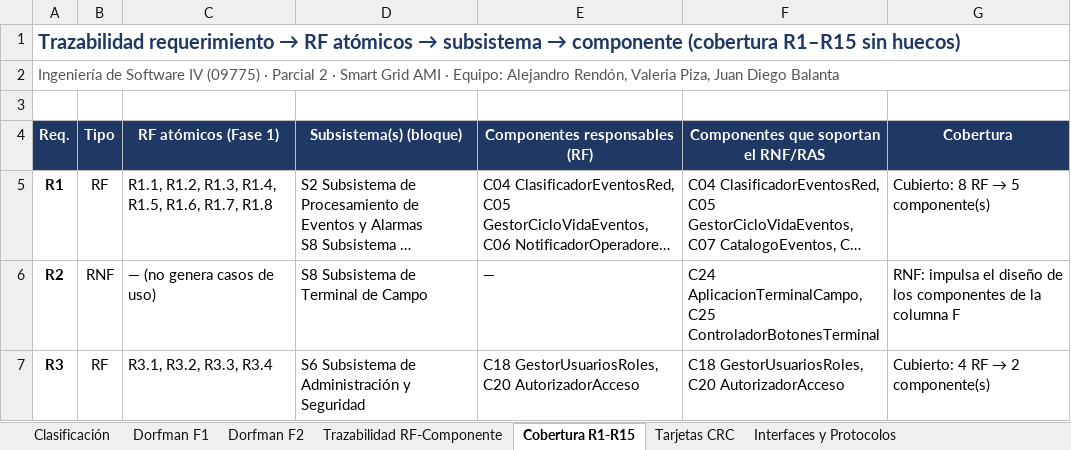
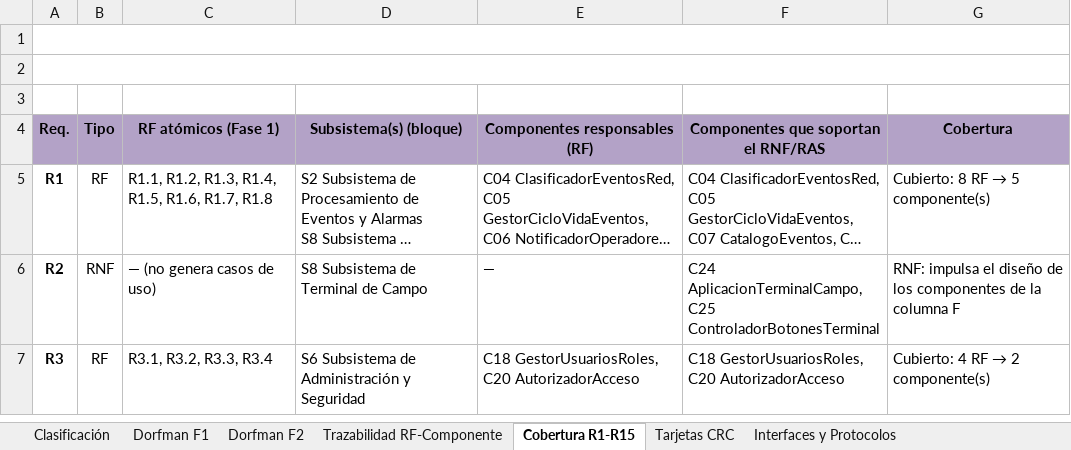
Before and after one commit to ValeriaPiza/parcial2-inge4, an Excel workbook: reques.xlsx, sheet Cobertura R1-R15, drawn as a sheet; only a part is shown; long unchanged cells end in …; values as stored, in another font and other column widths than the file's, no borders; the diff names each change by its address in the sheet, - before the commit and + after, or states it on an @@ line.

```diff
--- a/reques.xlsx (sheet Cobertura R1-R15)
+++ b/reques.xlsx (sheet Cobertura R1-R15)
@@ A1 (Req.): Trazabilidad requerimiento → RF atómicos → subsistema → componente (cobertura R1–R15 sin huecos) → (empty) @@
-A2 (Req.): Ingeniería de Software IV (09775) · Parcial 2 · Smart Grid AMI · Equipo: Alejandro Rendón, Valeria Piza, Juan Diego Balanta
+A2 (Req.): (empty)
@@ A4:G4 fill: #1F3864 → #B3A2C7, text colour: #FFFFFF → black @@
```
Also changed, not shown: sheet Trazabilidad RF-Componente, sheet Clasificación, sheet Dorfman F1, sheet Dorfman F2, sheet Tarjetas CRC, sheet Interfaces y Protocolos.
